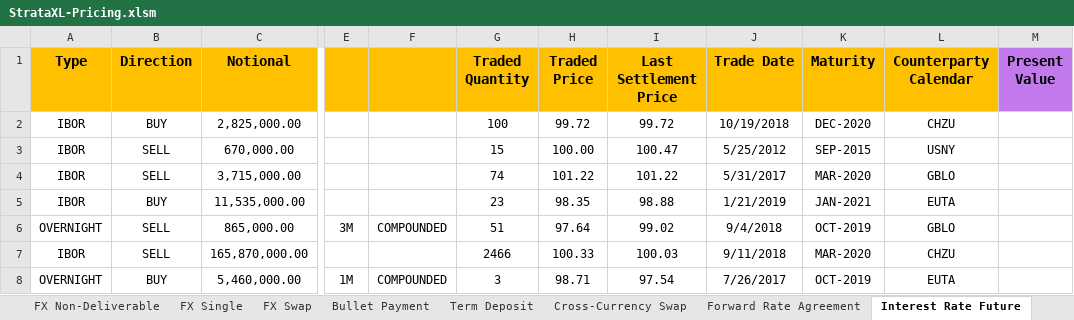
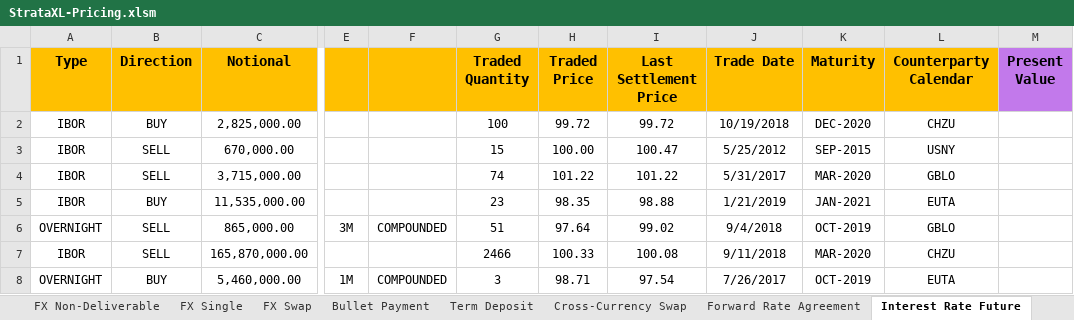
Before and after one commit to TommasoBelluzzo/StrataXL, an Excel workbook: StrataXL/StrataXL-Pricing.xlsm, sheet Interest Rate Future, drawn as a sheet; only a part is shown, gaps mark what is left out; values as stored, in another font and other column widths than the file's, no borders; charts and pictures not drawn; the diff names each change by its address in the sheet, - before the commit and + after, or states it on an @@ line.

```diff
--- a/StrataXL/StrataXL-Pricing.xlsm (sheet Interest Rate Future)
+++ b/StrataXL/StrataXL-Pricing.xlsm (sheet Interest Rate Future)
-I7 (Last Settlement Price): 100.03
+I7 (Last Settlement Price): 100.08
```
Also changed, not shown: sheet Bullet Payment, charts or pictures.
